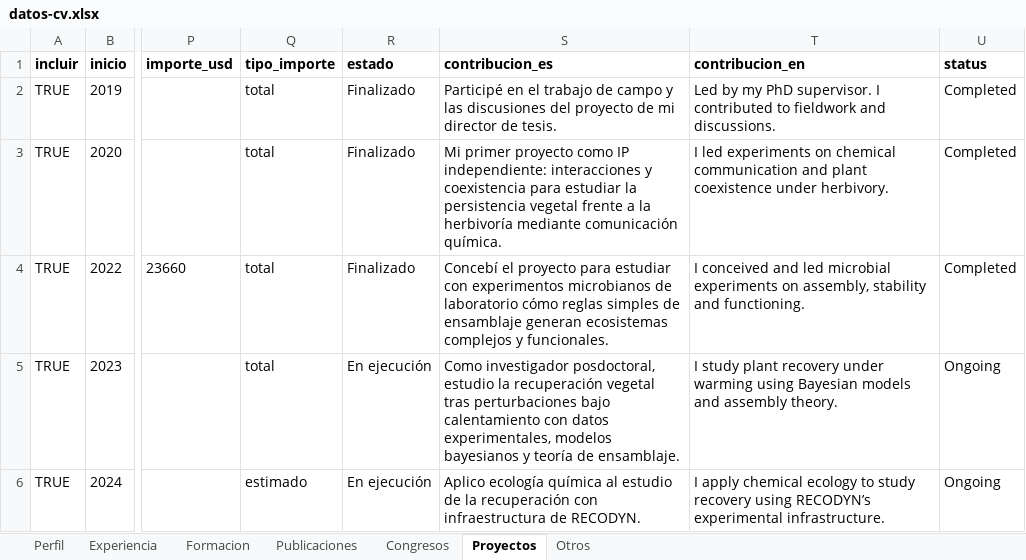
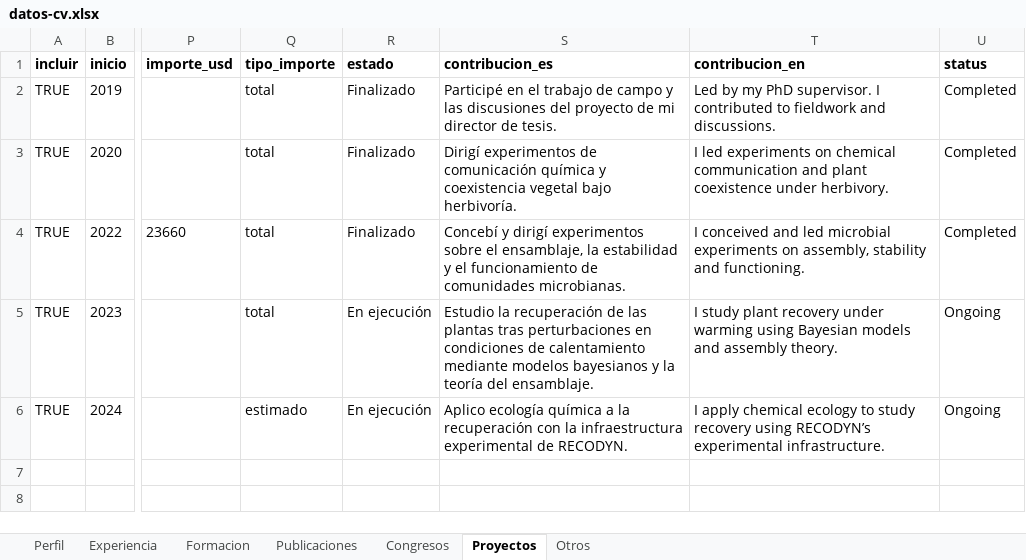
Before and after one commit to Granjel/cv, an Excel workbook: input/datos-cv.xlsx, sheet Proyectos, drawn as a sheet; only a part is shown, gaps mark what is left out; values as stored, in another font and other column widths than the file's, no borders; the diff names each change by its address in the sheet, - before the commit and + after, or states it on an @@ line.

```diff
--- a/input/datos-cv.xlsx (sheet Proyectos)
+++ b/input/datos-cv.xlsx (sheet Proyectos)
-S3 (contribucion_es): Mi primer proyecto como IP independiente: interacciones y coexistencia para estudiar la persistencia vegetal frente a la herbivoría mediante comunicación química.
+S3 (contribucion_es): Dirigí experimentos de comunicación química y coexistencia vegetal bajo herbivoría.
-S4 (contribucion_es): Concebí el proyecto para estudiar con experimentos microbianos de laboratorio cómo reglas simples de ensamblaje generan ecosistemas complejos y funcionales.
+S4 (contribucion_es): Concebí y dirigí experimentos sobre el ensamblaje, la estabilidad y el funcionamiento de comunidades microbianas.
-S5 (contribucion_es): Como investigador posdoctoral, estudio la recuperación vegetal tras perturbaciones bajo calentamiento con datos experimentales, modelos bayesianos y teoría de ensamblaje.
+S5 (contribucion_es): Estudio la recuperación de las plantas tras perturbaciones en condiciones de calentamiento mediante modelos bayesianos y la teoría del ensamblaje.
-S6 (contribucion_es): …ecología química al estudio de la recuperación con infraestructura de RECODYN.
+S6 (contribucion_es): …ecología química a la recuperación con la infraestructura experimental de RECODYN.
```
Also changed, not shown: sheet Publicaciones, sheet Experiencia, 5 other files.
